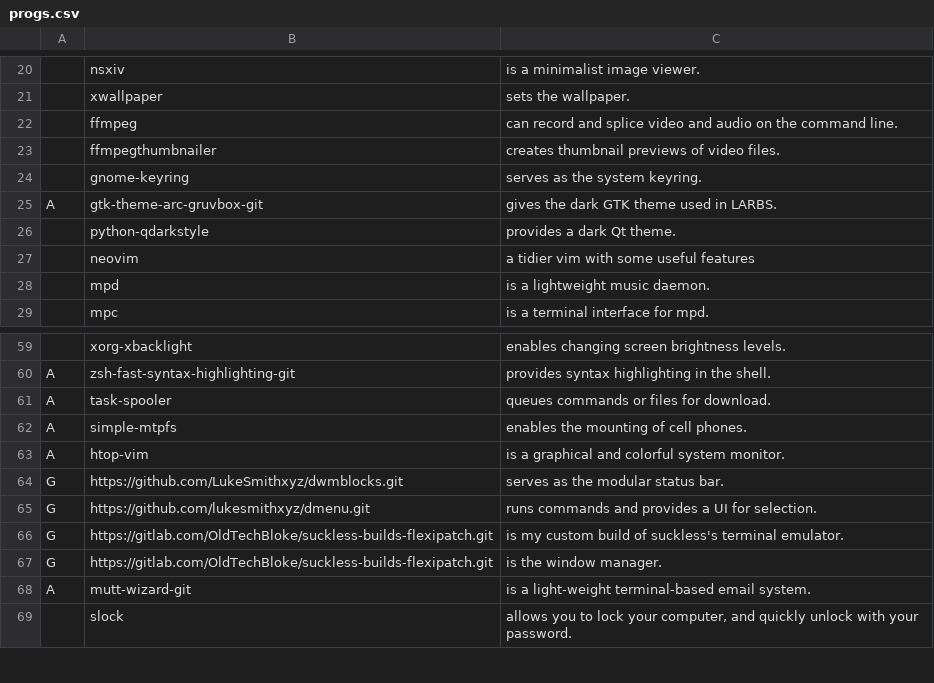
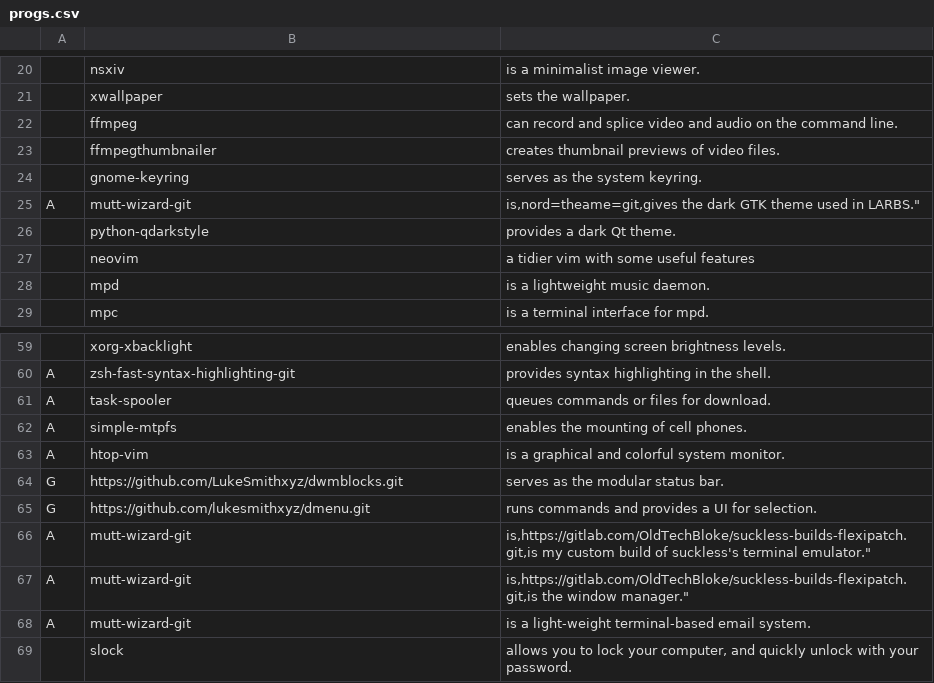
Before and after one commit to ethansmo2002/larbs, a CSV file: static/progs.csv, drawn as a sheet; only a part is shown, gaps mark what is left out; removed rows and columns are numbered as before the commit, all else as after; the diff names each change by its address in the sheet, - before the commit and + after, or states it on an @@ line.

Commit message:
Update progs.csv

```diff
--- a/static/progs.csv
+++ b/static/progs.csv
-B25: gtk-theme-arc-gruvbox-git
+B25: mutt-wizard-git
-C25: gives the dark GTK theme used in LARBS.
+C25: is,nord=theame=git,gives the dark GTK theme used in LARBS."
-row 66: G | https://gitlab.com/OldTechBloke/suckless-builds-flexipatch.git | is my custom build of suckless's terminal emulator.
-row 67: G | https://gitlab.com/OldTechBloke/suckless-builds-flexipatch.git | is the window manager.
+row 66: A | mutt-wizard-git | is,https://gitlab.com/OldTechBloke/suckless-builds-flexipatch.git,is my custom build of suckless's terminal emulator."
+row 67: A | mutt-wizard-git | is,https://gitlab.com/OldTechBloke/suckless-builds-flexipatch.git,is the window manager."
```
